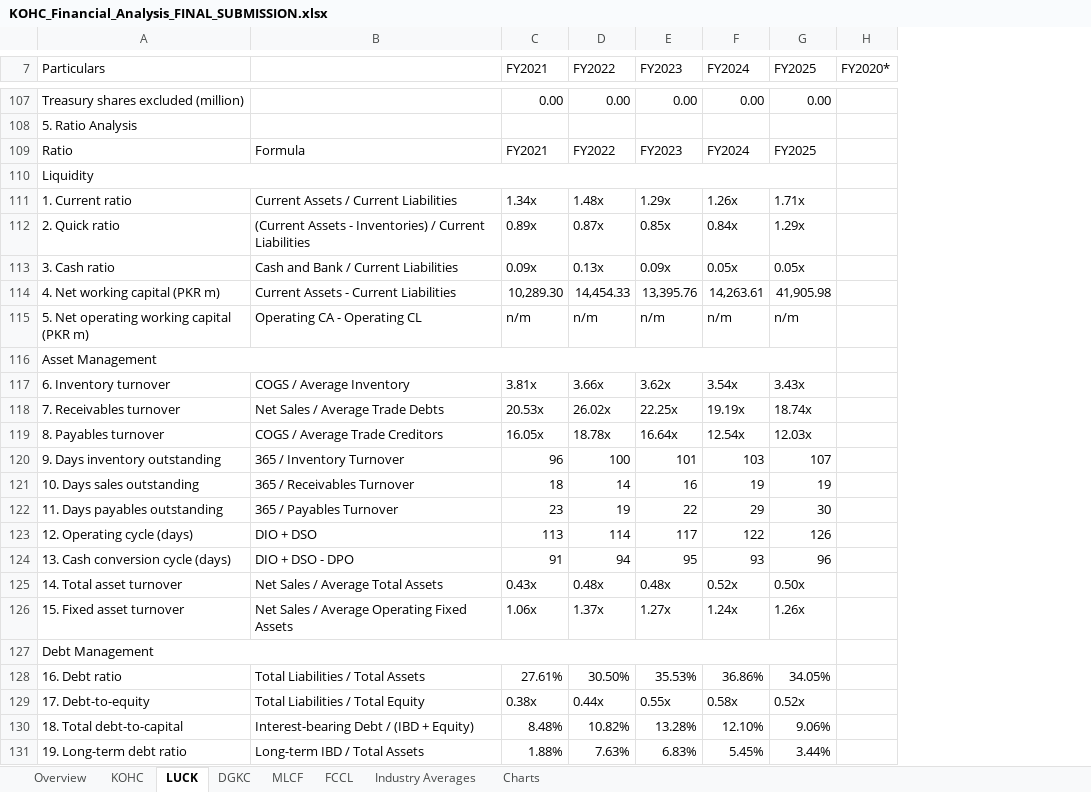
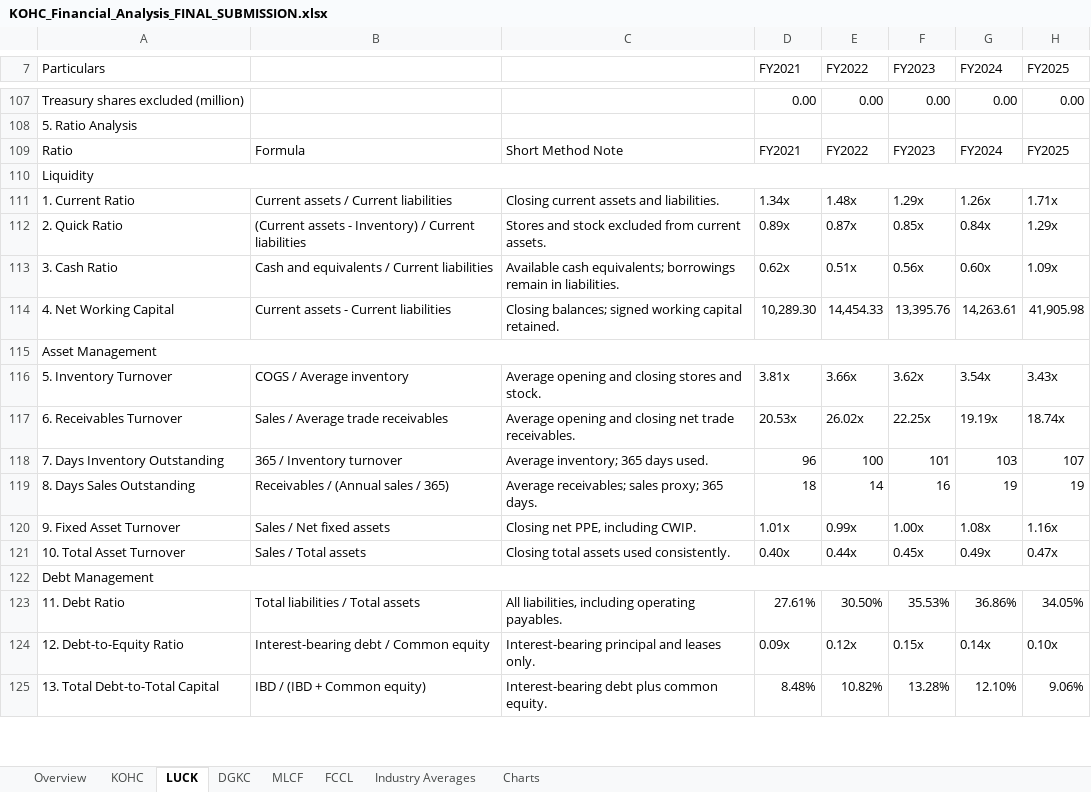
Before and after one commit to Raahin414/KOHC-Financial-Analysis, an Excel workbook: workbooks/KOHC_Financial_Analysis_FINAL_SUBMISSION.xlsx, sheet LUCK, drawn as a sheet; only a part is shown, gaps mark what is left out; values as stored, in another font and other column widths than the file's, no cell formats; removed rows and columns are numbered as before the commit, all else as after; the diff covers the shown part only; the diff names each change by its address in the sheet, - before the commit and + after, or states it on an @@ line.

```diff
--- a/workbooks/KOHC_Financial_Analysis_FINAL_SUBMISSION.xlsx (sheet LUCK)
+++ b/workbooks/KOHC_Financial_Analysis_FINAL_SUBMISSION.xlsx (sheet LUCK)
+column C, rows 109-112: Short Method Note |  | Closing current assets and liabilities. | Stores and stock excluded from current assets.; rows 114-119: Closing balances; signed working capital retained. |  | Average opening and closing stores and stock. | Average opening and closing net trade receivables. | Average inventory; 365 days used. | Average receivables; sales proxy; 365 days.; row 123: All liabilities, including operating payables.; row 125: Interest-bearing debt plus common equity.
-column H (FY2020*), empty
-A111 (Particulars): 1. Current ratio
+A111 (Particulars): 1. Current Ratio
-B111: Current Assets / Current Liabilities
+B111: Current assets / Current liabilities
-A112 (Particulars): 2. Quick ratio
+A112 (Particulars): 2. Quick Ratio
-B112: (Current Assets - Inventories) / Current Liabilities
+B112: (Current assets - Inventory) / Current liabilities
-row 113: 3. Cash ratio | Cash and Bank / Current Liabilities | 0.09x | 0.13x | 0.09x | 0.05x | 0.05x
+row 113: 3. Cash Ratio | Cash and equivalents / Current liabilities | Available cash equivalents; borrowings remain in liabilities. | 0.62x | 0.51x | 0.56x | 0.60x | 1.09x
-A114 (Particulars): 4. Net working capital (PKR m)
+A114 (Particulars): 4. Net Working Capital
-B114: Current Assets - Current Liabilities
+B114: Current assets - Current liabilities
-row 115: 5. Net operating working capital (PKR m) | Operating CA - Operating CL | n/m | n/m | n/m | n/m | n/m
-A116 (Particulars): 6. Inventory turnover
+A116 (Particulars): 5. Inventory Turnover
-B116: COGS / Average Inventory
+B116: COGS / Average inventory
-A117 (Particulars): 7. Receivables turnover
+A117 (Particulars): 6. Receivables Turnover
-B117: Net Sales / Average Trade Debts
+B117: Sales / Average trade receivables
-row 119: 8. Payables turnover | COGS / Average Trade Creditors | 16.05x | 18.78x | 16.64x | 12.54x | 12.03x
-A118 (Particulars): 9. Days inventory outstanding
+A118 (Particulars): 7. Days Inventory Outstanding
-B118: 365 / Inventory Turnover
+B118: 365 / Inventory turnover
-A119 (Particulars): 10. Days sales outstanding
+A119 (Particulars): 8. Days Sales Outstanding
-B119: 365 / Receivables Turnover
+B119: Receivables / (Annual sales / 365)
-row 122: 11. Days payables outstanding | 365 / Payables Turnover | 23 | 19 | 22 | 29 | 30
-row 123: 12. Operating cycle (days) | DIO + DSO | 113 | 114 | 117 | 122 | 126
-row 124: 13. Cash conversion cycle (days) | DIO + DSO - DPO | 91 | 94 | 95 | 93 | 96
-row 125: 14. Total asset turnover | Net Sales / Average Total Assets | 0.43x | 0.48x | 0.48x | 0.52x | 0.50x
-row 126: 15. Fixed asset turnover | Net Sales / Average Operating Fixed Assets | 1.06x | 1.37x | 1.27x | 1.24x | 1.26x
+row 120: 9. Fixed Asset Turnover | Sales / Net fixed assets | Closing net PPE, including CWIP. | 1.01x | 0.99x | 1.00x | 1.08x | 1.16x
+row 121: 10. Total Asset Turnover | Sales / Total assets | Closing total assets used consistently. | 0.40x | 0.44x | 0.45x | 0.49x | 0.47x
-A123 (Particulars): 16. Debt ratio
+A123 (Particulars): 11. Debt Ratio
-B123: Total Liabilities / Total Assets
+B123: Total liabilities / Total assets
-row 129: 17. Debt-to-equity | Total Liabilities / Total Equity | 0.38x | 0.44x | 0.55x | 0.58x | 0.52x
+row 124: 12. Debt-to-Equity Ratio | Interest-bearing debt / Common equity | Interest-bearing principal and leases only. | 0.09x | 0.12x | 0.15x | 0.14x | 0.10x
-A125 (Particulars): 18. Total debt-to-capital
+A125 (Particulars): 13. Total Debt-to-Total Capital
-B125: Interest-bearing Debt / (IBD + Equity)
+B125: IBD / (IBD + Common equity)
-row 131: 19. Long-term debt ratio | Long-term IBD / Total Assets | 1.88% | 7.63% | 6.83% | 5.45% | 3.44%
```
Also changed, not shown: 28 added rows, 9 removed rows and 38 edited cells elsewhere in this sheet, sheet Industry Averages, sheet MLCF, sheet FCCL, sheet KOHC, sheet DGKC, sheet Overview, 1 more sheet, cell formats, formulas that keep their value, hidden cells, charts or pictures, 3 other files.
